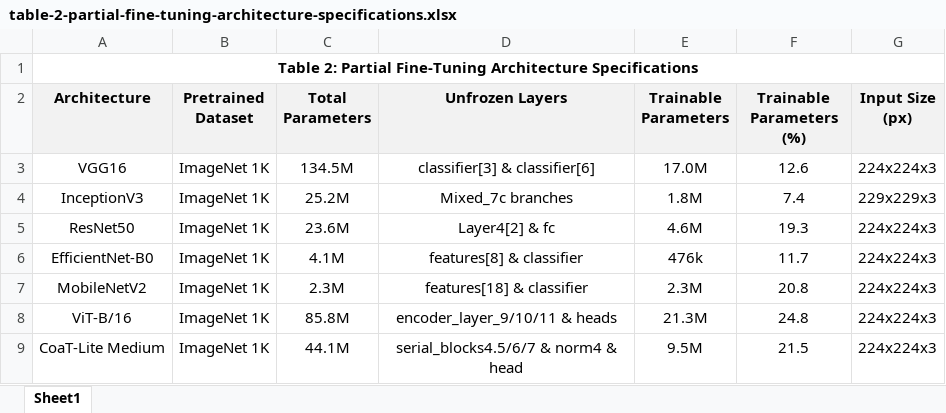
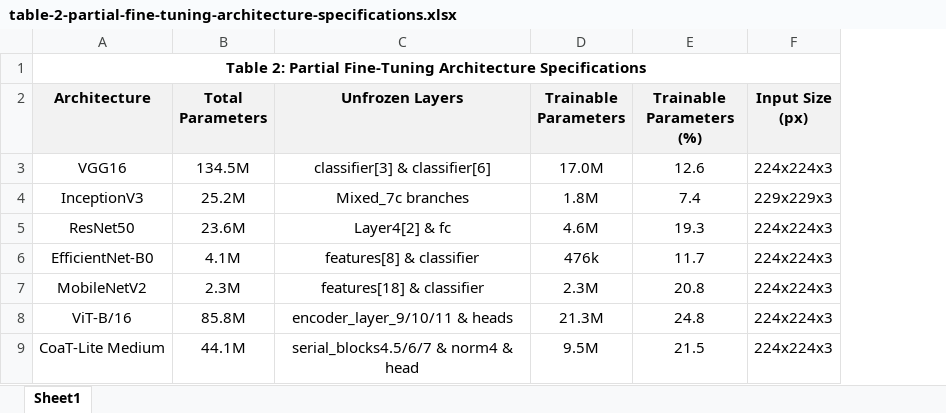
Before and after one commit to Reb-jon/moth-classification-research-project, an Excel workbook: tables/table-2-partial-fine-tuning-architecture-specifications.xlsx, sheet Sheet1, drawn as a sheet; values as stored, in another font and other column widths than the file's, no borders; the diff names each change by its address in the sheet, - before the commit and + after, or states it on an @@ line.

Commit message:
updated-tables

```diff
--- a/tables/table-2-partial-fine-tuning-architecture-specifications.xlsx (sheet Sheet1)
+++ b/tables/table-2-partial-fine-tuning-architecture-specifications.xlsx (sheet Sheet1)
-column B (Pretrained Dataset), rows 3-9: all ImageNet 1K
```
Also changed, not shown: tables/table-1-dataset-composition-summary.xlsx, 1 other file.
